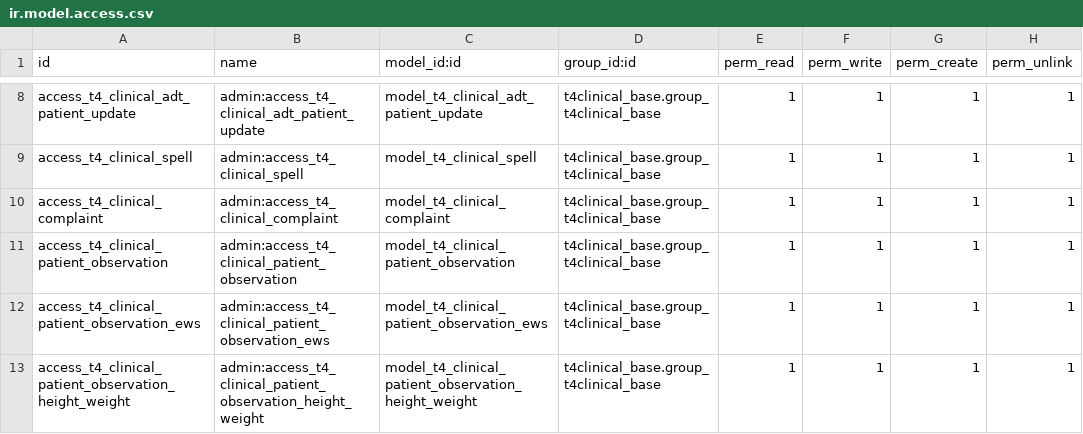
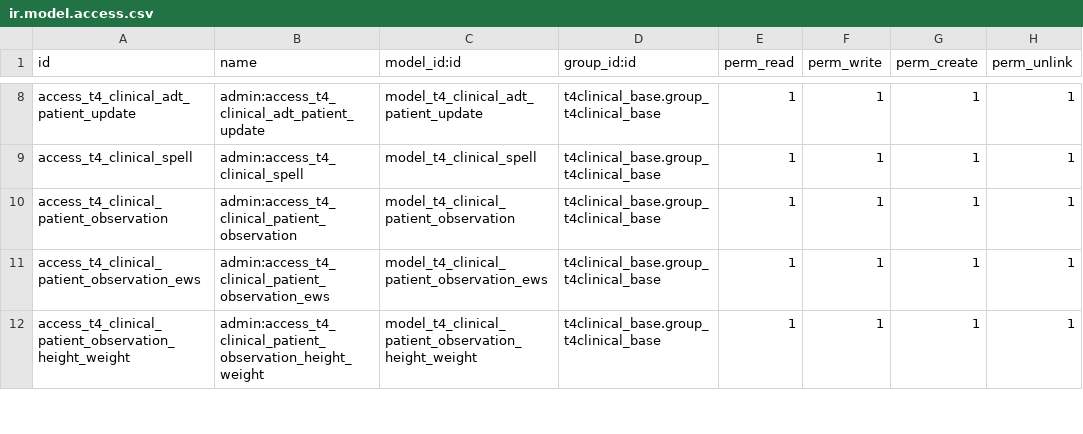
Before and after one commit to NeovaHealth/patientflow, a CSV file: t4clinical_task_types/ir.model.access.csv, drawn as a sheet; only a part is shown, gaps mark what is left out.

```diff
--- a/t4clinical_task_types/ir.model.access.csv
+++ b/t4clinical_task_types/ir.model.access.csv
@@ -9,3 +9,2 @@ access_t4_clinical_adt_patient_update,admin:access_t4_clinical_adt_patient_updat
 access_t4_clinical_spell,admin:access_t4_clinical_spell,model_t4_clinical_spell,t4clinical_base.group_t4clinical_base,1,1,1,1
-access_t4_clinical_complaint,admin:access_t4_clinical_complaint,model_t4_clinical_complaint,t4clinical_base.group_t4clinical_base,1,1,1,1
 access_t4_clinical_patient_observation,admin:access_t4_clinical_patient_observation,model_t4_clinical_patient_observation,t4clinical_base.group_t4clinical_base,1,1,1,1
```
Also changed, not shown: 15 other files.
